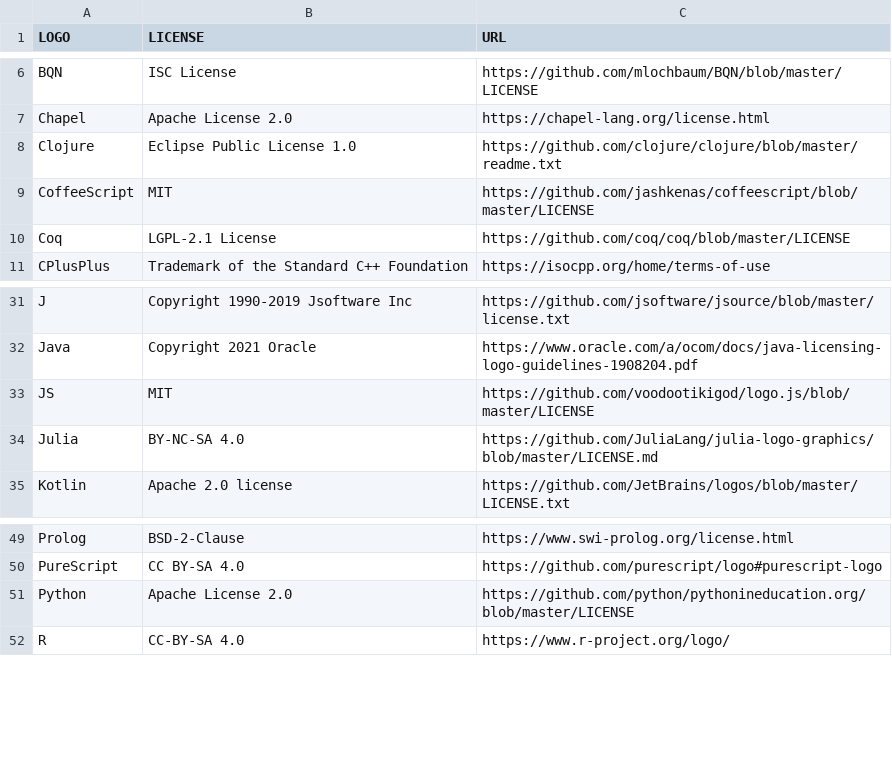
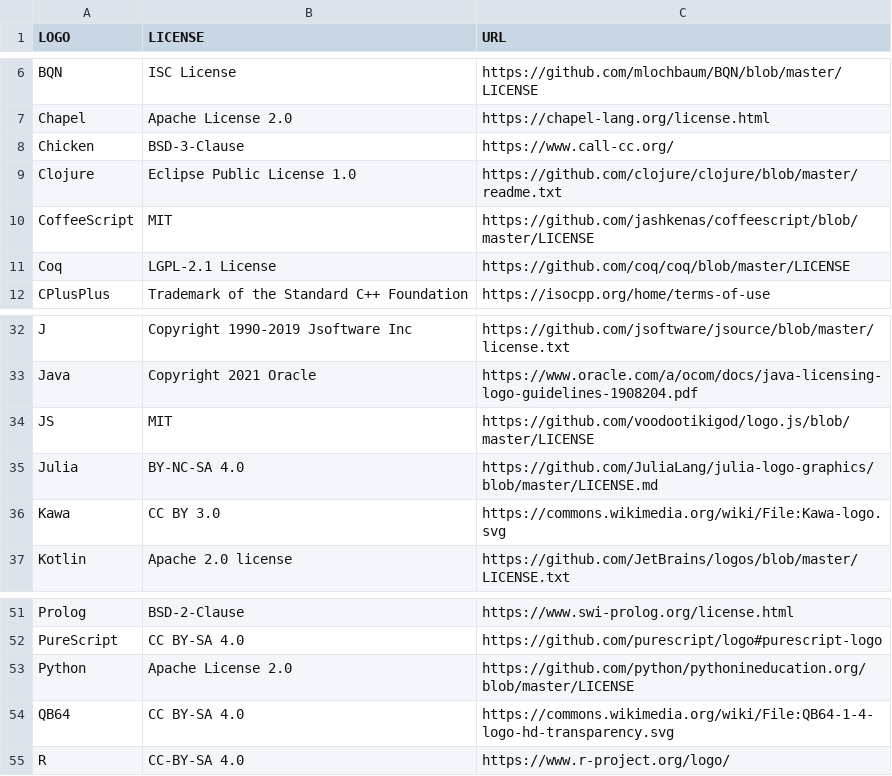
Before and after one commit to abrudz/logos, a TSV file: LICENSES.tsv, drawn as a sheet; only a part is shown, gaps mark what is left out.

```diff
--- a/LICENSES.tsv
+++ b/LICENSES.tsv
@@ -7,2 +7,3 @@ BQN	ISC License	https://github.com/mlochbaum/BQN/blob/master/LICENSE
 Chapel	Apache License 2.0	https://chapel-lang.org/license.html
+Chicken	BSD-3-Clause	https://www.call-cc.org/
 Clojure	Eclipse Public License 1.0	https://github.com/clojure/clojure/blob/master/readme.txt
@@ -34,2 +35,3 @@ JS	MIT	https://github.com/voodootikigod/logo.js/blob/master/LICENSE
 Julia	BY-NC-SA 4.0	https://github.com/JuliaLang/julia-logo-graphics/blob/master/LICENSE.md
+Kawa	CC BY 3.0	https://commons.wikimedia.org/wiki/File:Kawa-logo.svg
 Kotlin	Apache 2.0 license	https://github.com/JetBrains/logos/blob/master/LICENSE.txt
@@ -51,2 +53,3 @@ PureScript	CC BY-SA 4.0	https://github.com/purescript/logo#purescript-logo
 Python	Apache License 2.0	https://github.com/python/pythonineducation.org/blob/master/LICENSE
+QB64	CC BY-SA 4.0	https://commons.wikimedia.org/wiki/File:QB64-1-4-logo-hd-transparency.svg
 R	CC-BY-SA 4.0	https://www.r-project.org/logo/
```
Also changed, not shown: 5 other files.
